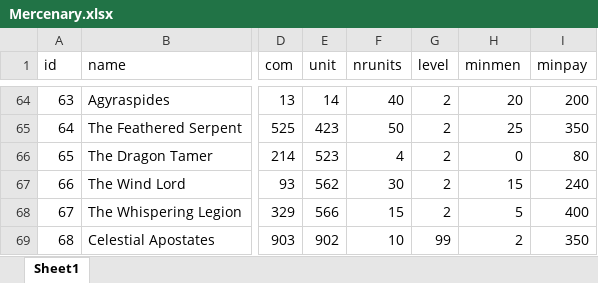
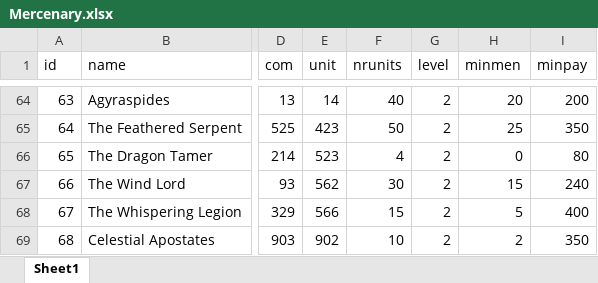
Before and after one commit to larzm42/dom4utils, an Excel workbook: Mercenary.xlsx, sheet Sheet1, drawn as a sheet; only a part is shown, gaps mark what is left out; values as stored, in another font and other column widths than the file's, no borders; the diff covers the shown part only; the diff names each change by its address in the sheet, - before the commit and + after, or states it on an @@ line.

```diff
--- a/Mercenary.xlsx (sheet Sheet1)
+++ b/Mercenary.xlsx (sheet Sheet1)
-G69 (level): 99
+G69 (level): 2
```
Also changed, not shown: 37 edited cells elsewhere in this sheet, BaseI.xlsx, 4 other files.
